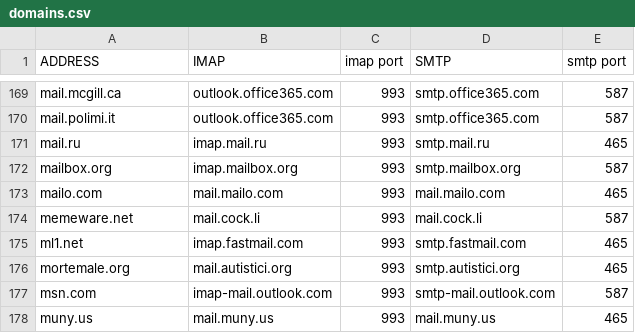
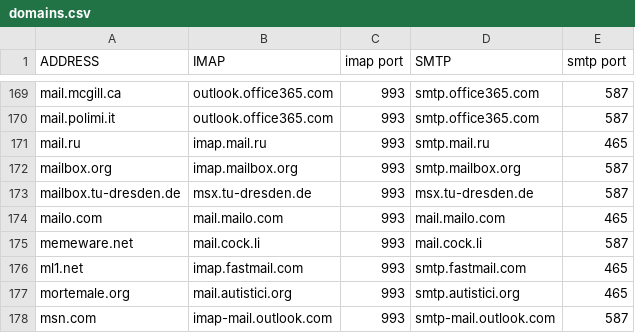
Before and after one commit to LukeSmithxyz/mutt-wizard, a CSV file: share/domains.csv, drawn as a sheet; only a part is shown, gaps mark what is left out; the shorter side is filled out with more unchanged rows; the diff names each change by its address in the sheet, - before the commit and + after, or states it on an @@ line.

Commit message:
add Technische Universität Dresden to the domains.csv (#306)

```diff
--- a/share/domains.csv
+++ b/share/domains.csv
+row 173: mailbox.tu-dresden.de | msx.tu-dresden.de | 993 | msx.tu-dresden.de | 587
```
